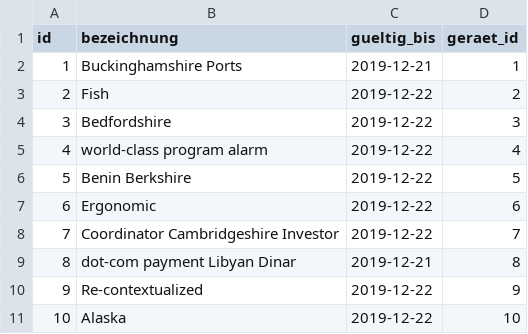
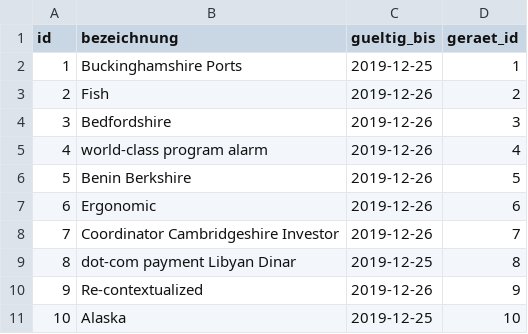
Before and after one commit to us0906/gdb-3, a CSV file: src/main/resources/config/liquibase/fake-data/systemtyp.csv, drawn as a sheet.

```diff
--- a/src/main/resources/config/liquibase/fake-data/systemtyp.csv
+++ b/src/main/resources/config/liquibase/fake-data/systemtyp.csv
@@ -1,11 +1,11 @@
 id;bezeichnung;gueltig_bis;geraet_id
-1;Buckinghamshire Ports;2019-12-21;1
-2;Fish;2019-12-22;2
-3;Bedfordshire;2019-12-22;3
-4;world-class program alarm;2019-12-22;4
-5;Benin Berkshire;2019-12-22;5
-6;Ergonomic;2019-12-22;6
-7;Coordinator Cambridgeshire Investor;2019-12-22;7
-8;dot-com payment Libyan Dinar;2019-12-21;8
-9;Re-contextualized;2019-12-22;9
-10;Alaska;2019-12-22;10
+1;Buckinghamshire Ports;2019-12-25;1
+2;Fish;2019-12-26;2
+3;Bedfordshire;2019-12-26;3
+4;world-class program alarm;2019-12-26;4
+5;Benin Berkshire;2019-12-26;5
+6;Ergonomic;2019-12-26;6
+7;Coordinator Cambridgeshire Investor;2019-12-26;7
+8;dot-com payment Libyan Dinar;2019-12-25;8
+9;Re-contextualized;2019-12-26;9
+10;Alaska;2019-12-25;10
```
Also changed, not shown: src/main/resources/config/liquibase/fake-data/arzt.csv, src/main/resources/config/liquibase/fake-data/geraet.csv, 49 other files.
